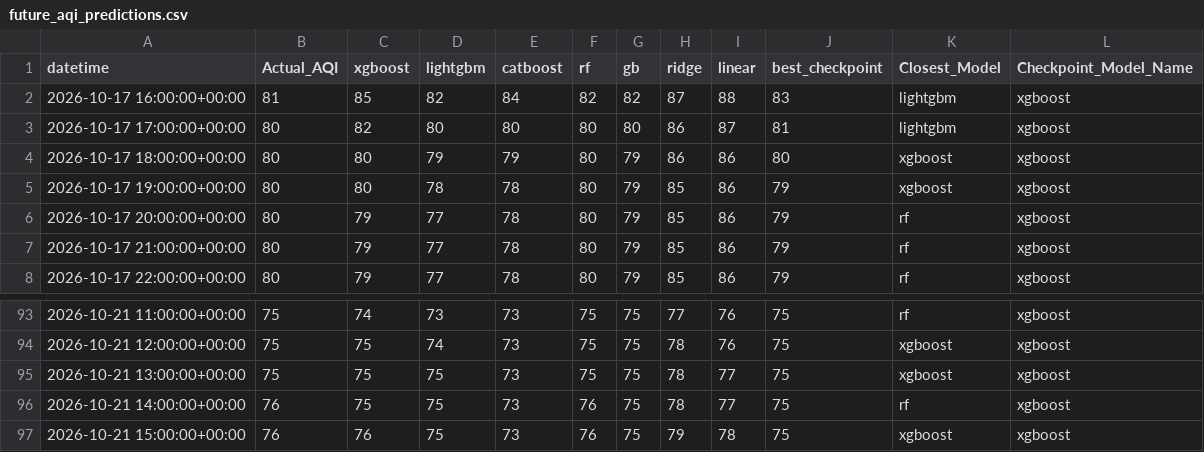
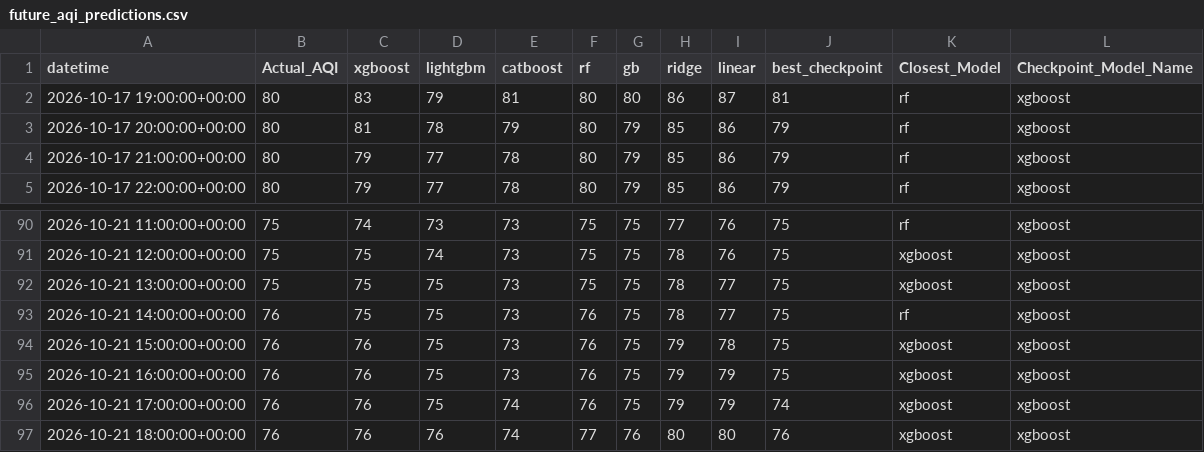
Before and after one commit to Yusra-Munawwar/AQI_Prediction, a CSV file: data/future_aqi_predictions.csv, drawn as a sheet; only a part is shown, gaps mark what is left out.

```diff
--- a/data/future_aqi_predictions.csv
+++ b/data/future_aqi_predictions.csv
@@ -1,7 +1,4 @@
 datetime,Actual_AQI,xgboost,lightgbm,catboost,rf,gb,ridge,linear,best_checkpoint,Closest_Model,Checkpoint_Model_Name
-2026-10-17 16:00:00+00:00,81,85,82,84,82,82,87,88,83,lightgbm,xgboost
-2026-10-17 17:00:00+00:00,80,82,80,80,80,80,86,87,81,lightgbm,xgboost
-2026-10-17 18:00:00+00:00,80,80,79,79,80,79,86,86,80,xgboost,xgboost
-2026-10-17 19:00:00+00:00,80,80,78,78,80,79,85,86,79,xgboost,xgboost
-2026-10-17 20:00:00+00:00,80,79,77,78,80,79,85,86,79,rf,xgboost
+2026-10-17 19:00:00+00:00,80,83,79,81,80,80,86,87,81,rf,xgboost
+2026-10-17 20:00:00+00:00,80,81,78,79,80,79,85,86,79,rf,xgboost
 2026-10-17 21:00:00+00:00,80,79,77,78,80,79,85,86,79,rf,xgboost
@@ -97 +94,4 @@ datetime,Actual_AQI,xgboost,lightgbm,catboost,rf,gb,ridge,linear,best_checkpoint
 2026-10-21 15:00:00+00:00,76,76,75,73,76,75,79,78,75,xgboost,xgboost
+2026-10-21 16:00:00+00:00,76,76,75,73,76,75,79,79,75,xgboost,xgboost
+2026-10-21 17:00:00+00:00,76,76,75,74,76,75,79,79,74,xgboost,xgboost
+2026-10-21 18:00:00+00:00,76,76,76,74,77,76,80,80,76,xgboost,xgboost
```
Also changed, not shown: data/future_prediction_comparison.csv, 11 other files.
